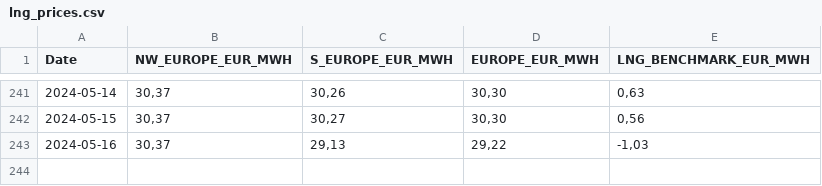
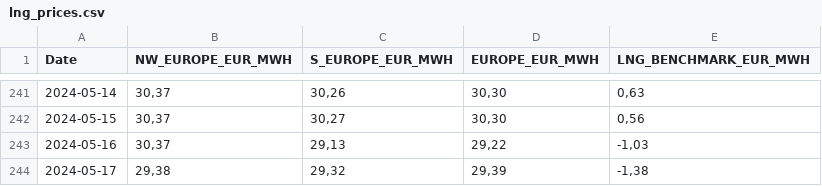
Before and after one commit to Economics-SP-V/BDEW-Showroom, a CSV file: lng_prices.csv, drawn as a sheet; only a part is shown, gaps mark what is left out.

Commit message:
Daily Update

```diff
--- a/lng_prices.csv
+++ b/lng_prices.csv
@@ -243 +243,2 @@ Date,NW_EUROPE_EUR_MWH,S_EUROPE_EUR_MWH,EUROPE_EUR_MWH,LNG_BENCHMARK_EUR_MWH
 2024-05-16,"30,37","29,13","29,22","-1,03"
+2024-05-17,"29,38","29,32","29,39","-1,38"
```
